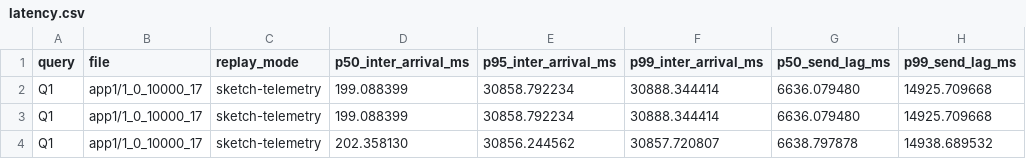
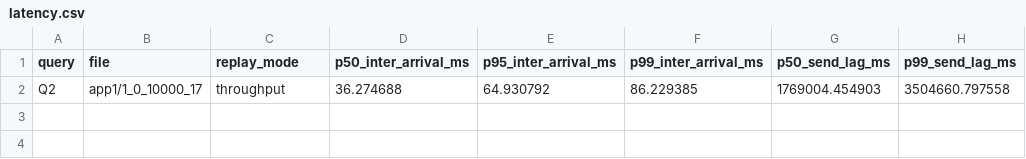
Before and after one commit to ProjectASAP/ASAPCollector, a CSV file: datasets_eval/exathlon/benchmark/results/latency.csv, drawn as a sheet.

Commit message:
add bench Q2

```diff
--- a/datasets_eval/exathlon/benchmark/results/latency.csv
+++ b/datasets_eval/exathlon/benchmark/results/latency.csv
@@ -1,4 +1,2 @@
 query,file,replay_mode,p50_inter_arrival_ms,p95_inter_arrival_ms,p99_inter_arrival_ms,p50_send_lag_ms,p99_send_lag_ms
-Q1,app1/1_0_10000_17,sketch-telemetry,199.088399,30858.792234,30888.344414,6636.079480,14925.709668
-Q1,app1/1_0_10000_17,sketch-telemetry,199.088399,30858.792234,30888.344414,6636.079480,14925.709668
-Q1,app1/1_0_10000_17,sketch-telemetry,202.358130,30856.244562,30857.720807,6638.797878,14938.689532
+Q2,app1/1_0_10000_17,throughput,36.274688,64.930792,86.229385,1769004.454903,3504660.797558
```
Also changed, not shown: 8 other files.
